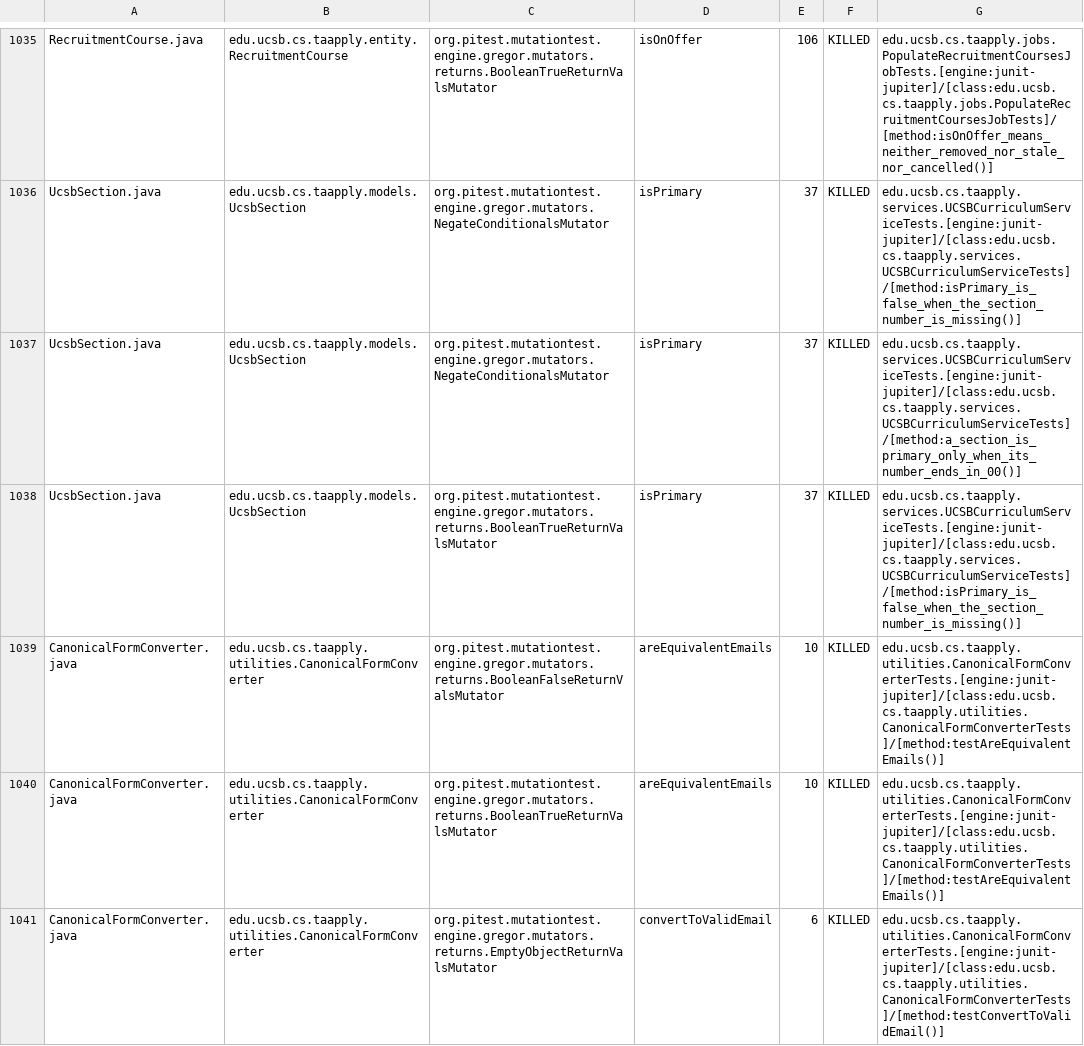
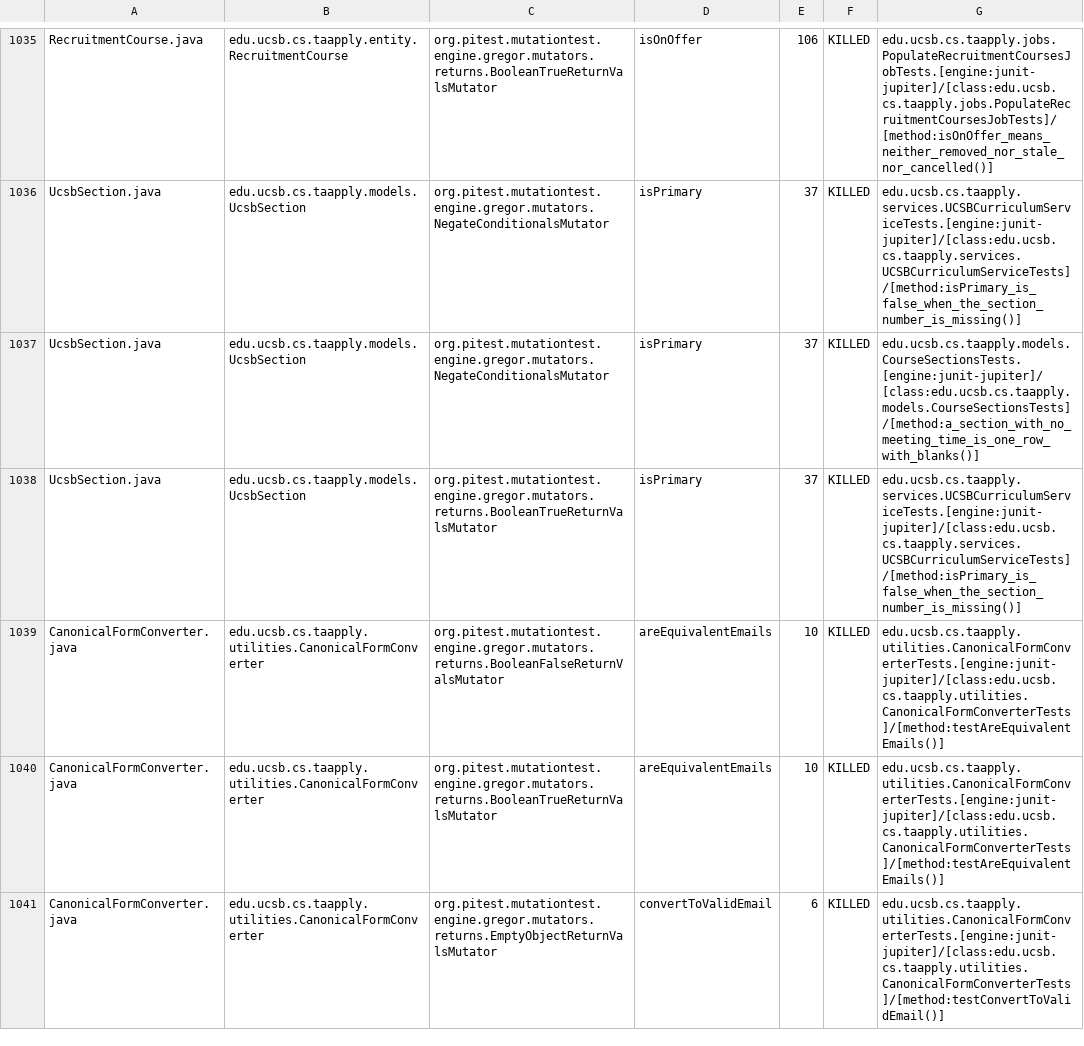
Before and after one commit to ucsb-cs156/proj-ta-apply, a CSV file: prs/156/pitest/mutations.csv, drawn as a sheet; only a part is shown, gaps mark what is left out; the diff covers the shown part only.

Commit message:
Deploying to gh-pages from @ ucsb-cs156/proj-ta-apply@944e3c31470a55714b551bad0708d471ec95730b 🚀

```diff
--- a/prs/156/pitest/mutations.csv
+++ b/prs/156/pitest/mutations.csv
@@ -1036,3 +1036,3 @@ RecruitmentCourse.java,edu.ucsb.cs.taapply.entity.RecruitmentCourse,org.pitest.m
 UcsbSection.java,edu.ucsb.cs.taapply.models.UcsbSection,org.pitest.mutationtest.engine.gregor.mutators.NegateConditionalsMutator,isPrimary,37,KILLED,edu.ucsb.cs.taapply.services.UCSBCurriculumServiceTests.[engine:junit-jupiter]/[class:edu.ucsb.cs.taapply.services.UCSBCurriculumServiceTests]/[method:isPrimary_is_false_when_the_section_number_is_missing()]
-UcsbSection.java,edu.ucsb.cs.taapply.models.UcsbSection,org.pitest.mutationtest.engine.gregor.mutators.NegateConditionalsMutator,isPrimary,37,KILLED,edu.ucsb.cs.taapply.services.UCSBCurriculumServiceTests.[engine:junit-jupiter]/[class:edu.ucsb.cs.taapply.services.UCSBCurriculumServiceTests]/[method:a_section_is_primary_only_when_its_number_ends_in_00()]
+UcsbSection.java,edu.ucsb.cs.taapply.models.UcsbSection,org.pitest.mutationtest.engine.gregor.mutators.NegateConditionalsMutator,isPrimary,37,KILLED,edu.ucsb.cs.taapply.models.CourseSectionsTests.[engine:junit-jupiter]/[class:edu.ucsb.cs.taapply.models.CourseSectionsTests]/[method:a_section_with_no_meeting_time_is_one_row_with_blanks()]
 UcsbSection.java,edu.ucsb.cs.taapply.models.UcsbSection,org.pitest.mutationtest.engine.gregor.mutators.returns.BooleanTrueReturnValsMutator,isPrimary,37,KILLED,edu.ucsb.cs.taapply.services.UCSBCurriculumServiceTests.[engine:junit-jupiter]/[class:edu.ucsb.cs.taapply.services.UCSBCurriculumServiceTests]/[method:isPrimary_is_false_when_the_section_number_is_missing()]
```
Also changed, not shown: 59 edited cells elsewhere in this file, 54 other files.
